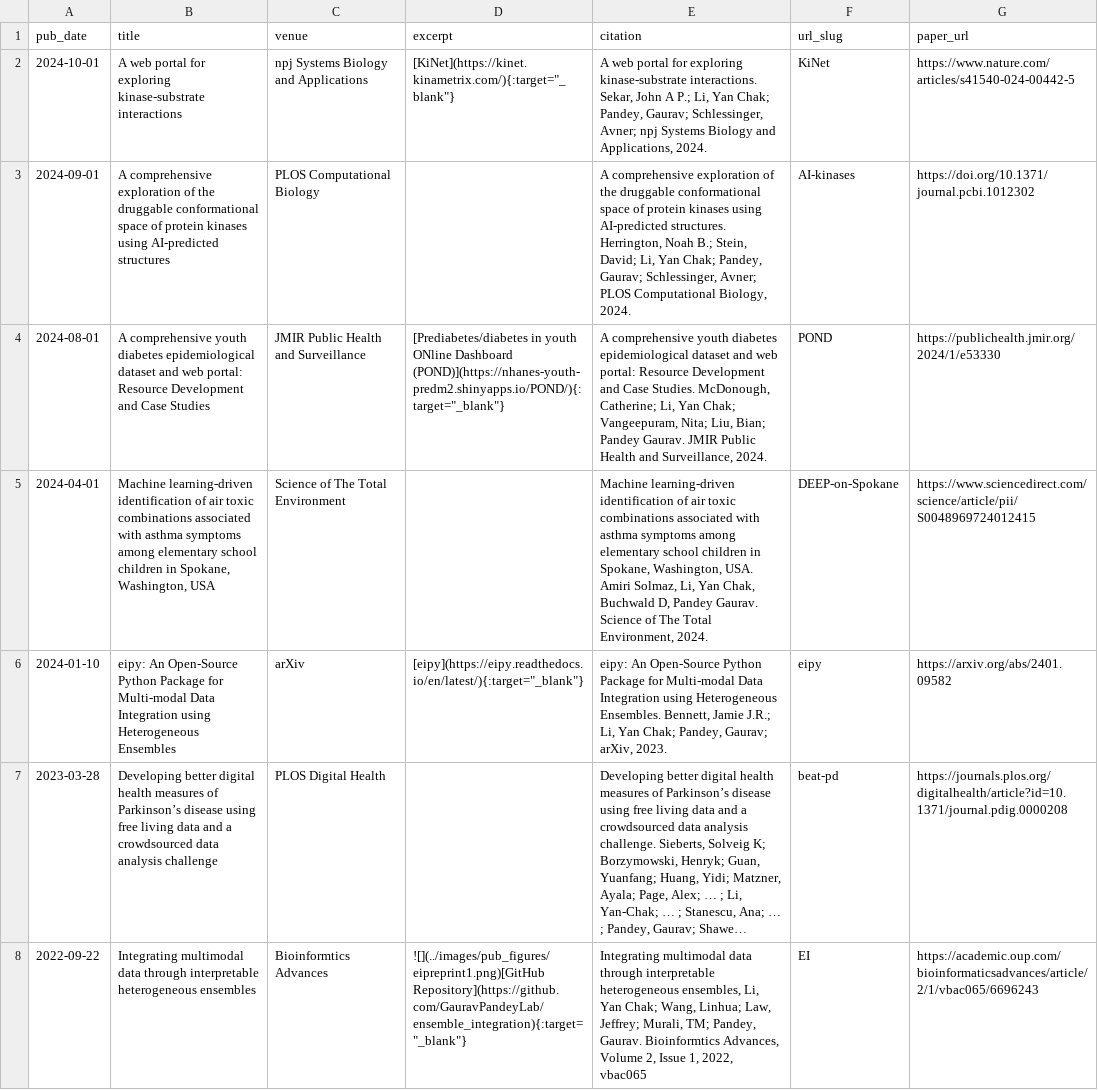
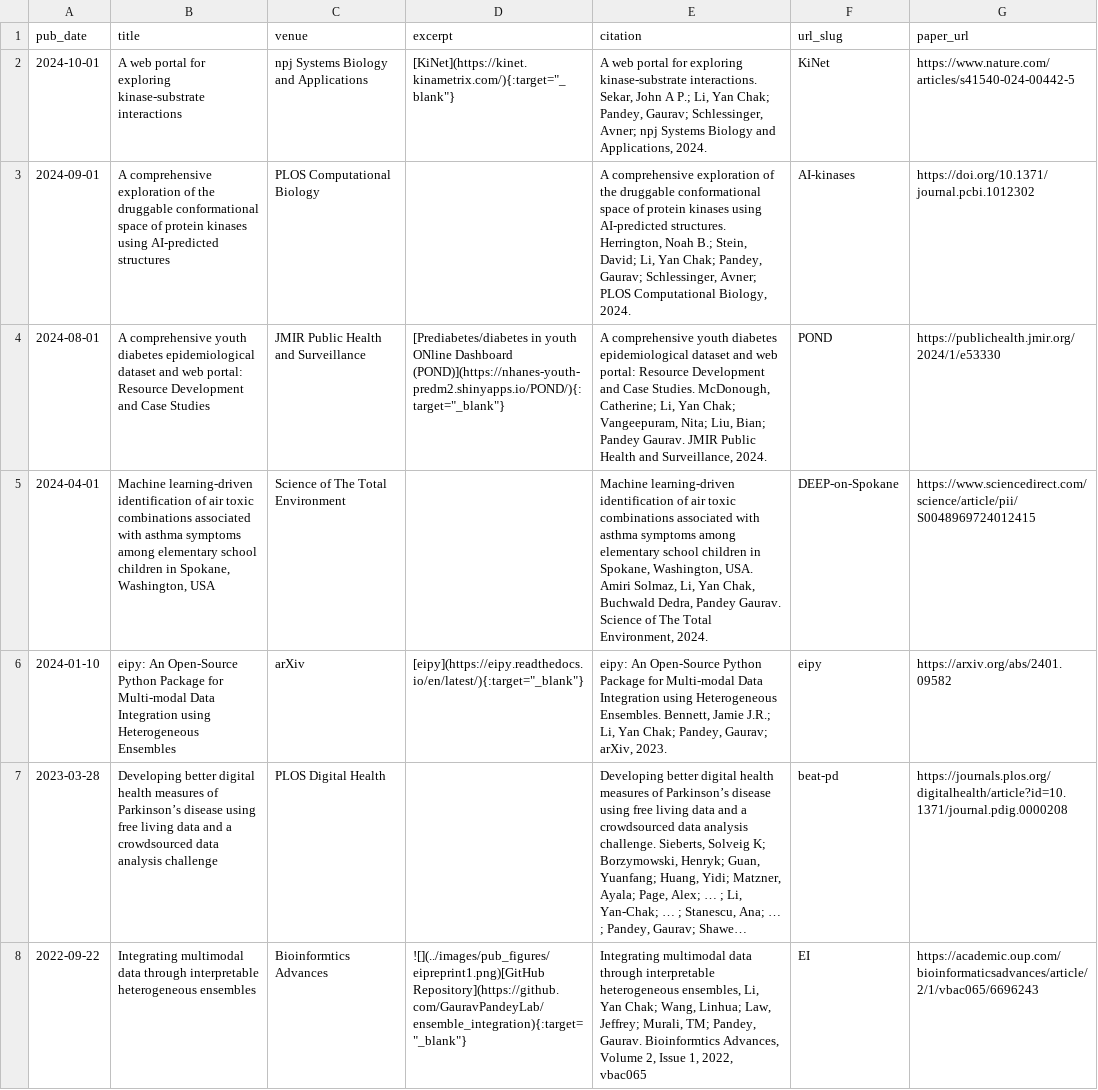
Before and after one commit to huhrichard/huhrichard.github.io, a TSV file: markdown_generator/publications.tsv, drawn as a sheet; only a part is shown; long unchanged cells end in ….

```diff
--- a/markdown_generator/publications.tsv
+++ b/markdown_generator/publications.tsv
@@ -4,3 +4,3 @@ pub_date	title	venue	excerpt	citation	url_slug	paper_url
 2024-08-01	A comprehensive youth diabetes epidemiological dataset and web portal: Resource Development and Case Studies	JMIR Public Health and Surveillance	[Prediabetes/diabetes in youth ONline Dashboard (POND)](https://nhanes-youth-predm2.shinyapps.io/POND/){:target="_blank"}	A comprehensive youth diabetes epidemiological dataset and web portal: Resource Development and Case Studies. McDonough, Catherine; Li, Yan Chak; Vangeepuram, Nita; Liu, Bian; Pandey  Gaurav. JMIR Public Health and Surveillance, 2024.	POND	https://publichealth.jmir.org/2024/1/e53330
-2024-04-01	Machine learning-driven identification of air toxic combinations associated with asthma symptoms among elementary school children in Spokane, Washington, USA 	Science of The Total Environment	 	Machine learning-driven identification of air toxic combinations associated with asthma symptoms among elementary school children in Spokane, Washington, USA. Amiri Solmaz, Li, Yan Chak, Buchwald D, Pandey Gaurav. Science of The Total Environment, 2024. 	DEEP-on-Spokane	https://www.sciencedirect.com/science/article/pii/S0048969724012415
+2024-04-01	Machine learning-driven identification of air toxic combinations associated with asthma symptoms among elementary school children in Spokane, Washington, USA 	Science of The Total Environment	 	Machine learning-driven identification of air toxic combinations associated with asthma symptoms among elementary school children in Spokane, Washington, USA. Amiri Solmaz, Li, Yan Chak, Buchwald Dedra, Pandey Gaurav. Science of The Total Environment, 2024. 	DEEP-on-Spokane	https://www.sciencedirect.com/science/article/pii/S0048969724012415
 2024-01-10	eipy: An Open-Source Python Package for Multi-modal Data Integration using Heterogeneous Ensembles	arXiv	[eipy](https://eipy.readthedocs.io/en/latest/){:target="_blank"}	eipy: An Open-Source Python Package for Multi-modal Data Integration using Heterogeneous Ensembles.   Bennett, Jamie J.R.; Li, Yan Chak; Pandey, Gaurav; arXiv, 2023.	eipy	https://arxiv.org/abs/2401.09582
```
Also changed, not shown: 2 other files.
